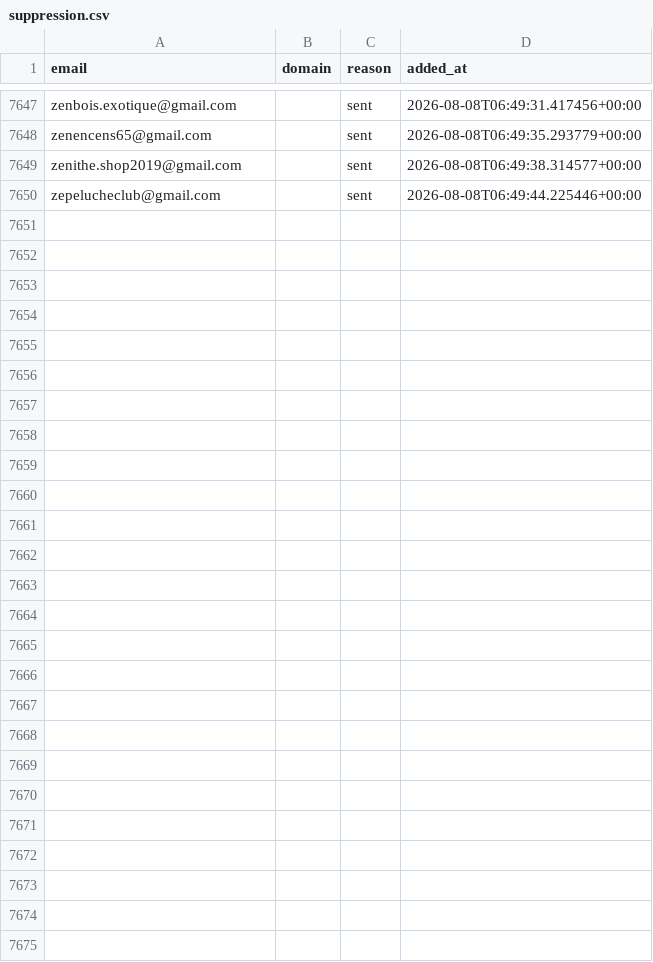
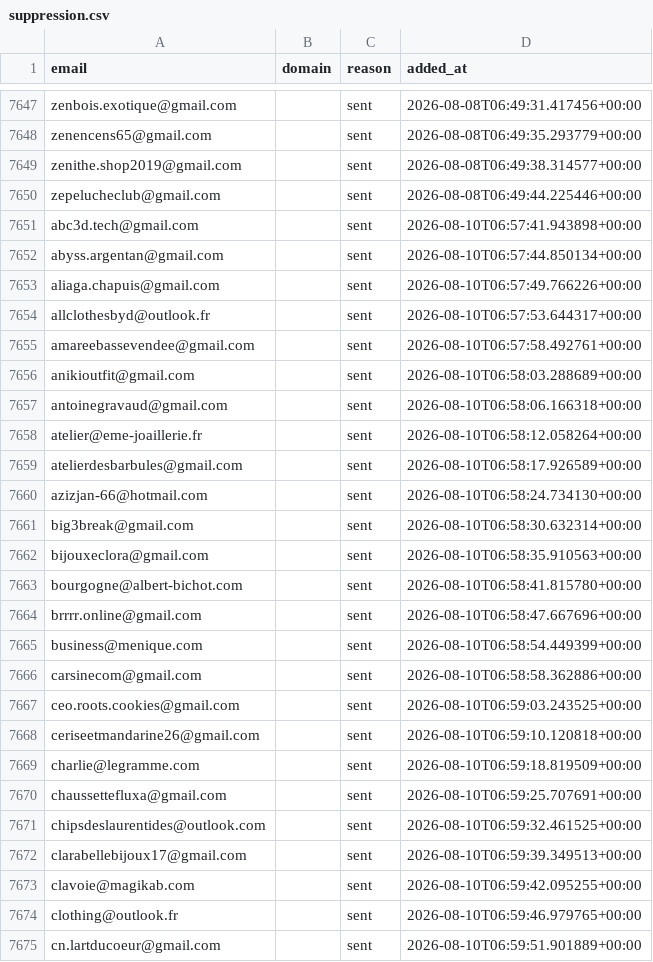
Before and after one commit to romtaug2/SupportAI-Emailing, a CSV file: emailing/data/suppression.csv, drawn as a sheet; only a part is shown, gaps mark what is left out.

Commit message:
chore: persist suppression (envois SupportAI)

```diff
--- a/emailing/data/suppression.csv
+++ b/emailing/data/suppression.csv
@@ -7650 +7650,26 @@ zenithe.shop2019@gmail.com,,sent,2026-08-08T06:49:38.314577+00:00
 zepelucheclub@gmail.com,,sent,2026-08-08T06:49:44.225446+00:00
+abc3d.tech@gmail.com,,sent,2026-08-10T06:57:41.943898+00:00
+abyss.argentan@gmail.com,,sent,2026-08-10T06:57:44.850134+00:00
+aliaga.chapuis@gmail.com,,sent,2026-08-10T06:57:49.766226+00:00
+allclothesbyd@outlook.fr,,sent,2026-08-10T06:57:53.644317+00:00
+amareebassevendee@gmail.com,,sent,2026-08-10T06:57:58.492761+00:00
+anikioutfit@gmail.com,,sent,2026-08-10T06:58:03.288689+00:00
+antoinegravaud@gmail.com,,sent,2026-08-10T06:58:06.166318+00:00
+atelier@eme-joaillerie.fr,,sent,2026-08-10T06:58:12.058264+00:00
+atelierdesbarbules@gmail.com,,sent,2026-08-10T06:58:17.926589+00:00
+azizjan-66@hotmail.com,,sent,2026-08-10T06:58:24.734130+00:00
+big3break@gmail.com,,sent,2026-08-10T06:58:30.632314+00:00
+bijouxeclora@gmail.com,,sent,2026-08-10T06:58:35.910563+00:00
+bourgogne@albert-bichot.com,,sent,2026-08-10T06:58:41.815780+00:00
+brrrr.online@gmail.com,,sent,2026-08-10T06:58:47.667696+00:00
+business@menique.com,,sent,2026-08-10T06:58:54.449399+00:00
+carsinecom@gmail.com,,sent,2026-08-10T06:58:58.362886+00:00
+ceo.roots.cookies@gmail.com,,sent,2026-08-10T06:59:03.243525+00:00
+ceriseetmandarine26@gmail.com,,sent,2026-08-10T06:59:10.120818+00:00
+charlie@legramme.com,,sent,2026-08-10T06:59:18.819509+00:00
+chaussettefluxa@gmail.com,,sent,2026-08-10T06:59:25.707691+00:00
+chipsdeslaurentides@outlook.com,,sent,2026-08-10T06:59:32.461525+00:00
+clarabellebijoux17@gmail.com,,sent,2026-08-10T06:59:39.349513+00:00
+clavoie@magikab.com,,sent,2026-08-10T06:59:42.095255+00:00
+clothing@outlook.fr,,sent,2026-08-10T06:59:46.979765+00:00
+cn.lartducoeur@gmail.com,,sent,2026-08-10T06:59:51.901889+00:00
```
